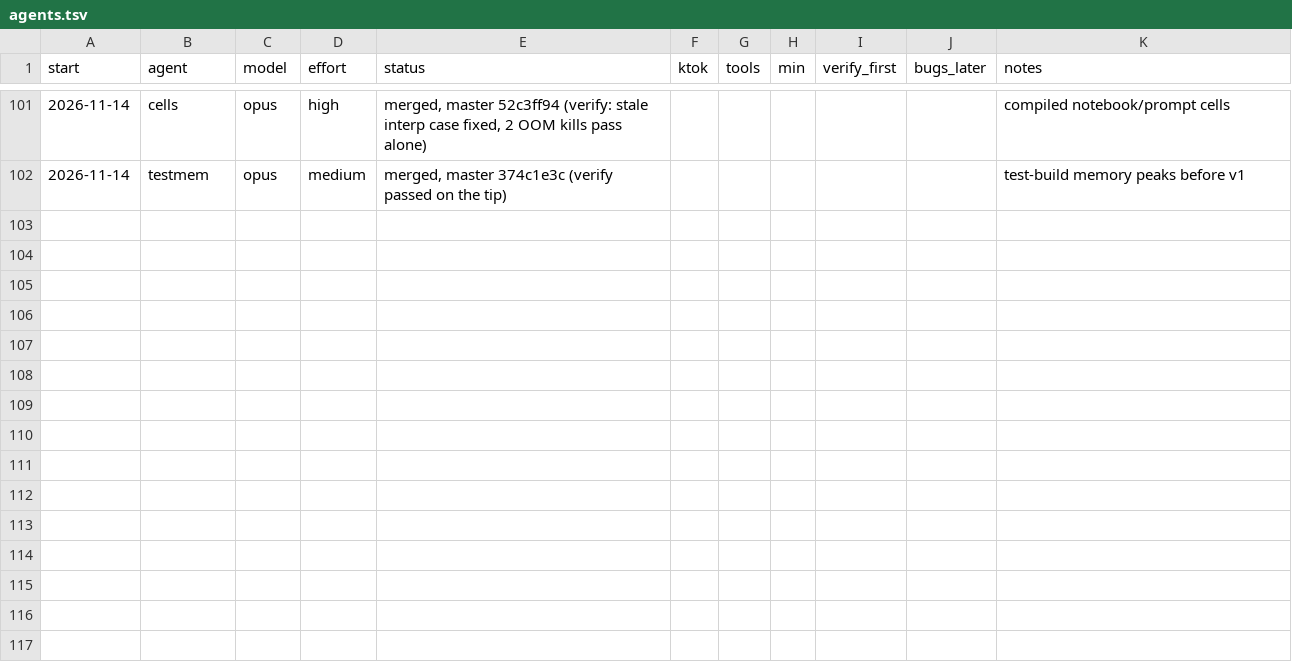
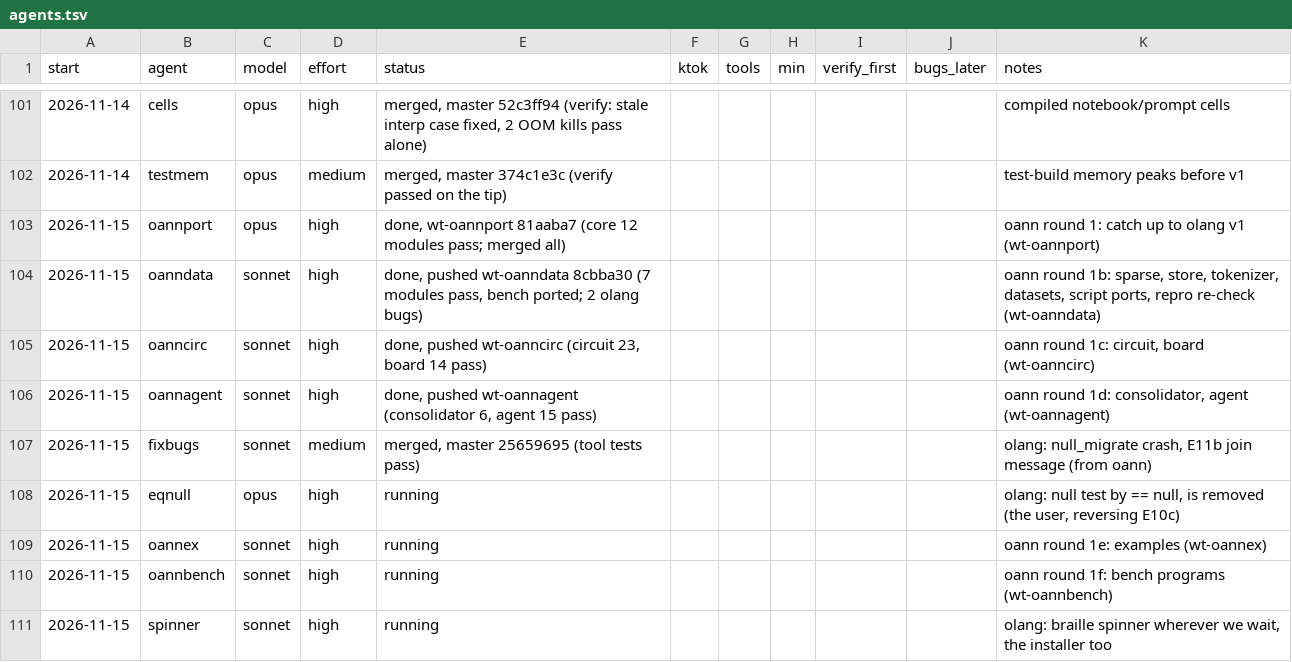
Before and after one commit to osarv/olang, a TSV file: agents.tsv, drawn as a sheet; only a part is shown, gaps mark what is left out.

Commit message:
review notes 2026-11-15T08:23:31Z

```diff
--- a/agents.tsv
+++ b/agents.tsv
@@ -102 +102,10 @@ start	agent	model	effort	status	ktok	tools	min	verify_first	bugs_later	notes
 2026-11-14	testmem	opus	medium	merged, master 374c1e3c (verify passed on the tip)						test-build memory peaks before v1
+2026-11-15	oannport	opus	high	done, wt-oannport 81aaba7 (core 12 modules pass; merged all)						oann round 1: catch up to olang v1 (wt-oannport)
+2026-11-15	oanndata	sonnet	high	done, pushed wt-oanndata 8cbba30 (7 modules pass, bench ported; 2 olang bugs)						oann round 1b: sparse, store, tokenizer, datasets, script ports, repro re-check (wt-oanndata)
+2026-11-15	oanncirc	sonnet	high	done, pushed wt-oanncirc (circuit 23, board 14 pass)						oann round 1c: circuit, board (wt-oanncirc)
+2026-11-15	oannagent	sonnet	high	done, pushed wt-oannagent (consolidator 6, agent 15 pass)						oann round 1d: consolidator, agent (wt-oannagent)
+2026-11-15	fixbugs	sonnet	medium	merged, master 25659695 (tool tests pass)						olang: null_migrate crash, E11b join message (from oann)
+2026-11-15	eqnull	opus	high	running						olang: null test by == null, is removed (the user, reversing E10c)
+2026-11-15	oannex	sonnet	high	running						oann round 1e: examples (wt-oannex)
+2026-11-15	oannbench	sonnet	high	running						oann round 1f: bench programs (wt-oannbench)
+2026-11-15	spinner	sonnet	high	running						olang: braille spinner wherever we wait, the installer too
```
